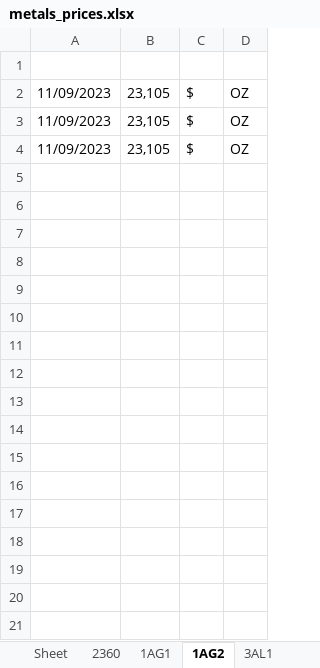
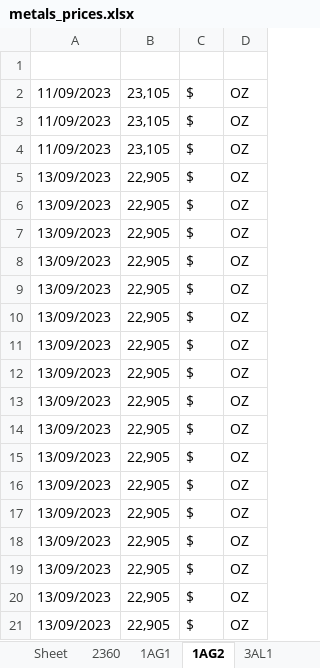
Before and after one commit to Adrizen89/metals-prices, an Excel workbook: metals_prices.xlsx, sheet 1AG2, drawn as a sheet; values as stored, in another font and other column widths than the file's, no borders; the diff names each change by its address in the sheet, - before the commit and + after, or states it on an @@ line.

```diff
--- a/metals_prices.xlsx (sheet 1AG2)
+++ b/metals_prices.xlsx (sheet 1AG2)
+row 5: 13/09/2023 | 22,905 | $ | OZ
+row 6: 13/09/2023 | 22,905 | $ | OZ
+row 7: 13/09/2023 | 22,905 | $ | OZ
+row 8: 13/09/2023 | 22,905 | $ | OZ
+row 9: 13/09/2023 | 22,905 | $ | OZ
+row 10: 13/09/2023 | 22,905 | $ | OZ
+row 11: 13/09/2023 | 22,905 | $ | OZ
+row 12: 13/09/2023 | 22,905 | $ | OZ
+row 13: 13/09/2023 | 22,905 | $ | OZ
+row 14: 13/09/2023 | 22,905 | $ | OZ
+row 15: 13/09/2023 | 22,905 | $ | OZ
+row 16: 13/09/2023 | 22,905 | $ | OZ
+row 17: 13/09/2023 | 22,905 | $ | OZ
+row 18: 13/09/2023 | 22,905 | $ | OZ
+row 19: 13/09/2023 | 22,905 | $ | OZ
+row 20: 13/09/2023 | 22,905 | $ | OZ
+row 21: 13/09/2023 | 22,905 | $ | OZ
```
Also changed, not shown: sheet 1AU2, sheet 3AL1, sheet 3CU1, sheet 3ZN1, sheet 3NI1, sheet 3SN1, 9 more sheets, 8 other files.
